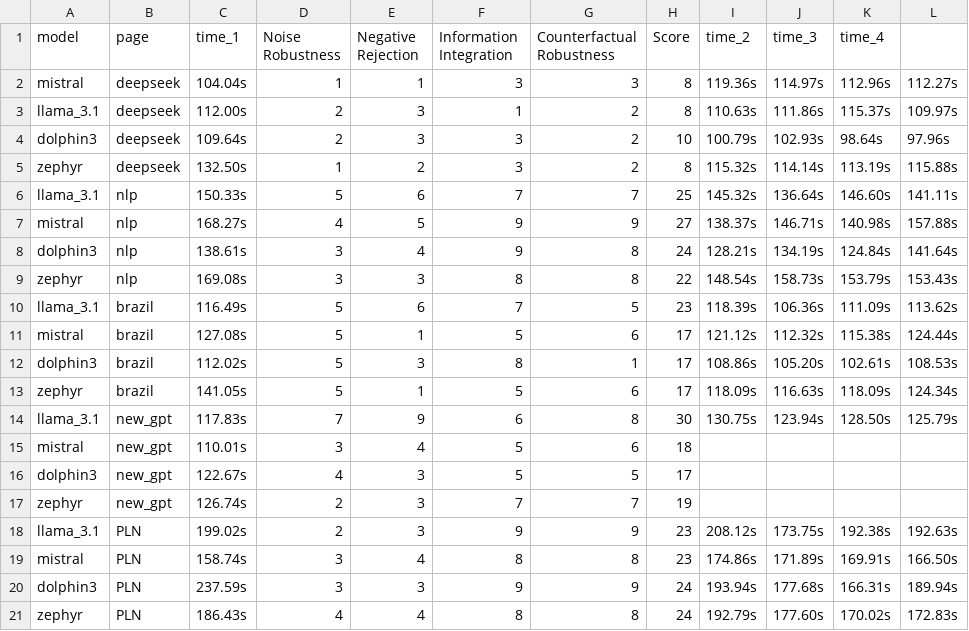
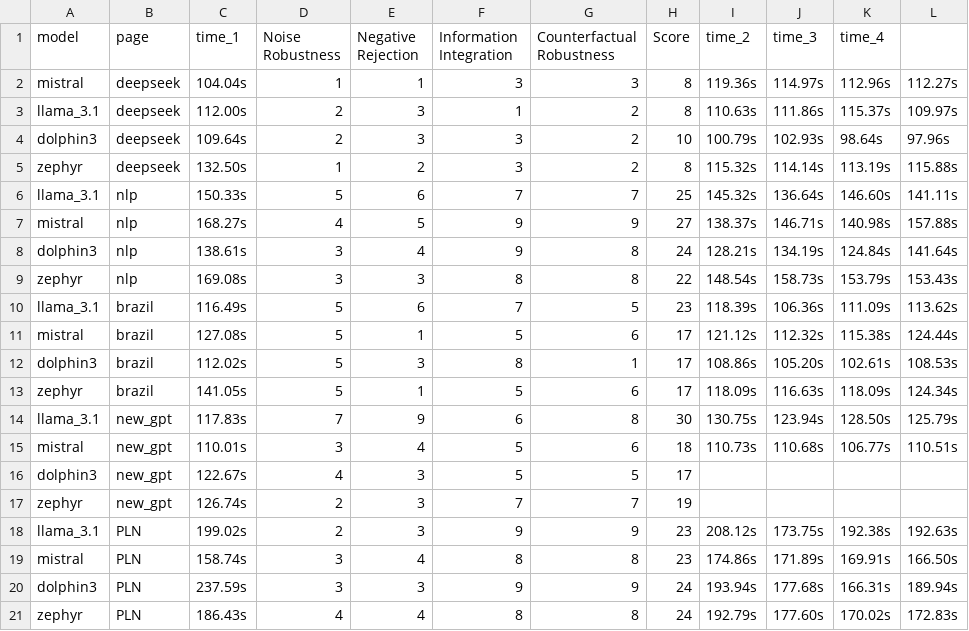
Before and after one commit to MoonHawlk/tcc, a CSV file: perfomance.csv, drawn as a sheet.

```diff
--- a/perfomance.csv
+++ b/perfomance.csv
@@ -14,3 +14,3 @@ zephyr,brazil,141.05s,5,1,5,6,17,118.09s,116.63s,118.09s,124.34s
 llama_3.1,new_gpt,117.83s,7,9,6,8,30,130.75s,123.94s,128.50s,125.79s
-mistral,new_gpt,110.01s,3,4,5,6,18,,,,
+mistral,new_gpt,110.01s,3,4,5,6,18,110.73s,110.68s,106.77s,110.51s
 dolphin3,new_gpt,122.67s,4,3,5,5,17,,,,
```
Also changed, not shown: respostas.csv, 1 other file.
